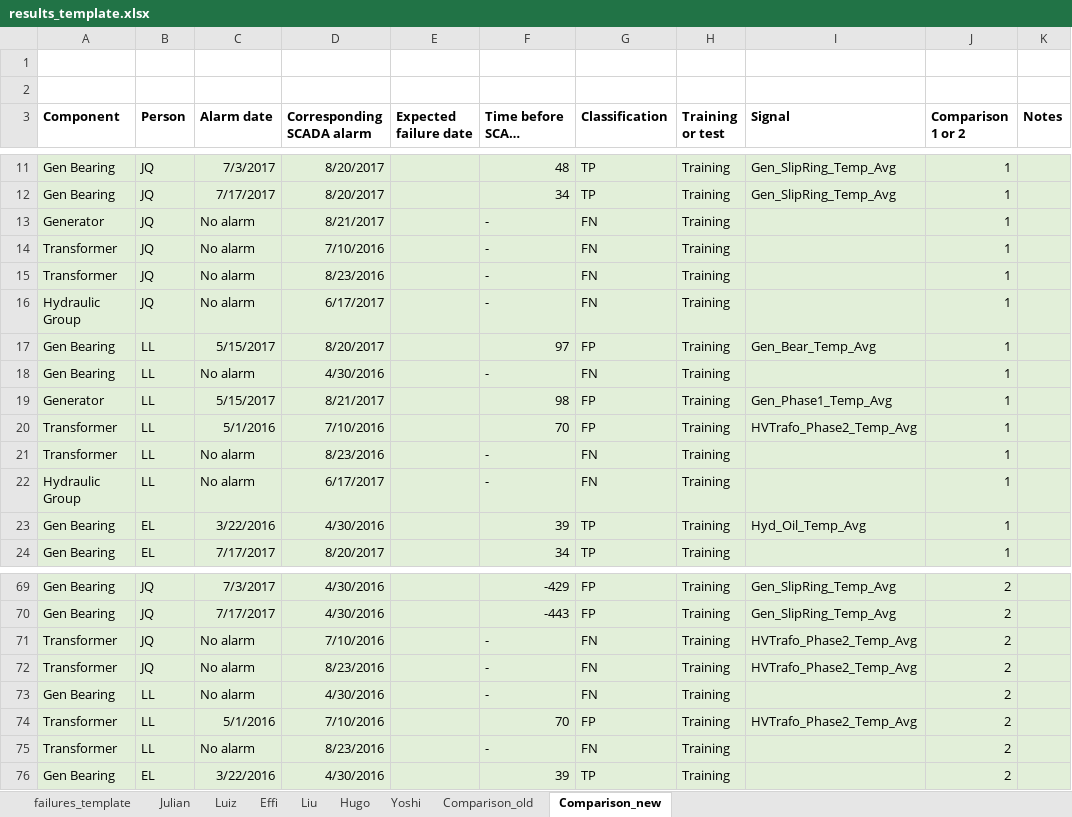
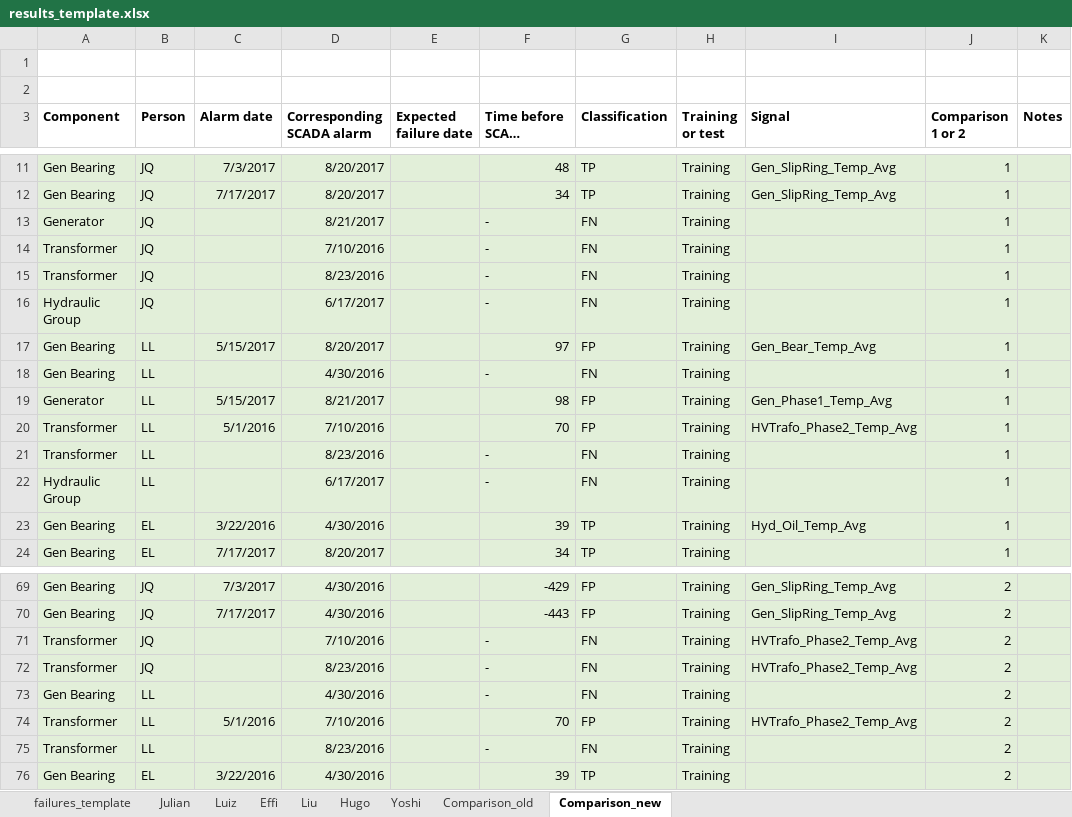
Before and after one commit to sakagamiyoshiaki/CDM, an Excel workbook: results_template.xlsx, sheet Comparison_new, drawn as a sheet; only a part is shown, gaps mark what is left out; long unchanged cells end in …; values as stored, in another font and other column widths than the file's, no borders; the diff covers the shown part only; the diff names each change by its address in the sheet, - before the commit and + after, or states it on an @@ line.

```diff
--- a/results_template.xlsx (sheet Comparison_new)
+++ b/results_template.xlsx (sheet Comparison_new)
-C13:C16 (Alarm date): No alarm
+C13:C16 (Alarm date): (empty)
-C18 (Alarm date): No alarm
+C18 (Alarm date): (empty)
-C21:C22 (Alarm date): No alarm
+C21:C22 (Alarm date): (empty)
-C71:C73 (Alarm date): No alarm
+C71:C73 (Alarm date): (empty)
-C75 (Alarm date): No alarm
+C75 (Alarm date): (empty)
```
Also changed, not shown: 18 edited cells elsewhere in this sheet.
